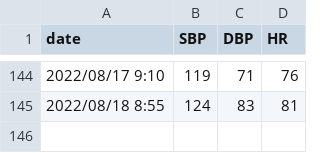
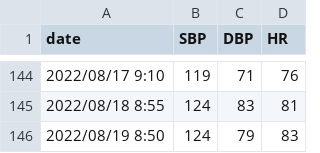
Before and after one commit to davis-lee0109/davis-lee0109.github.io, a CSV file: _data/blood_pressure_record.csv, drawn as a sheet; only a part is shown, gaps mark what is left out; the diff names each change by its address in the sheet, - before the commit and + after, or states it on an @@ line.

```diff
--- a/_data/blood_pressure_record.csv
+++ b/_data/blood_pressure_record.csv
+row 146: 2022/08/19 8:50 | 124 | 79 | 83
```
Also changed, not shown: 1 other file.
